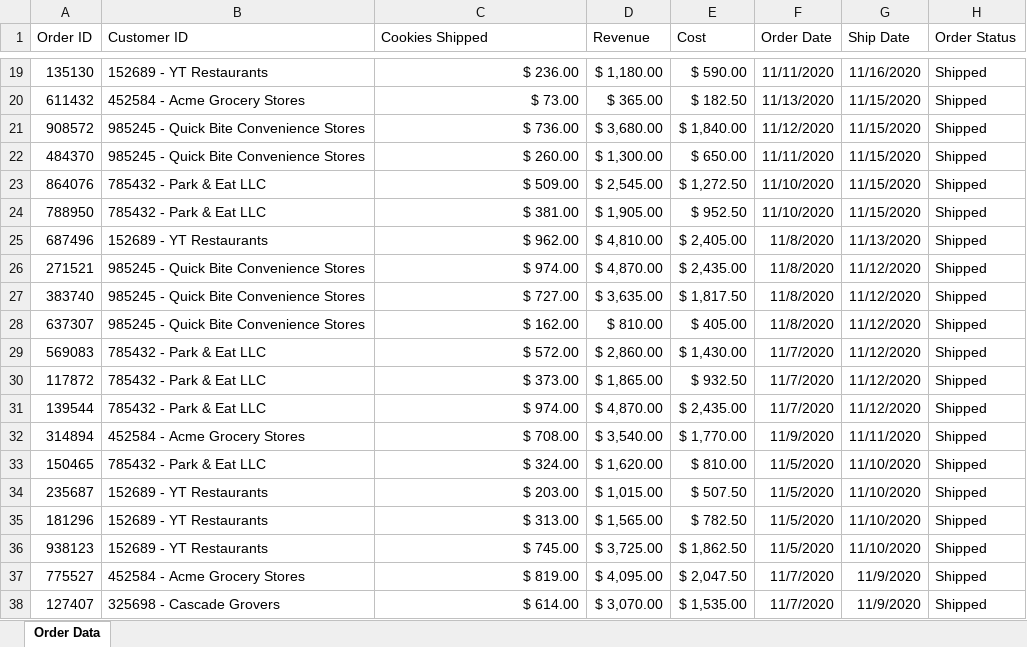
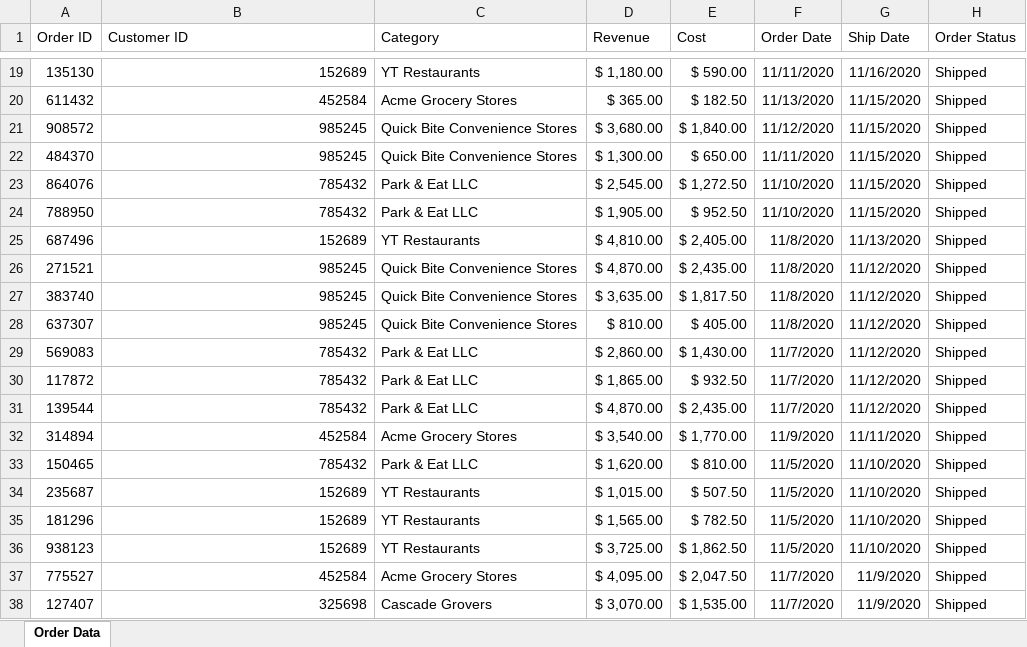
Before and after one commit to Princewill-733/Cookie-sales-Analysis-, an Excel workbook: 2020 Cookie Order data.xlsx, sheet Order Data, drawn as a sheet; only a part is shown, gaps mark what is left out; values as stored, in another font and other column widths than the file's, no borders; table styles not drawn; the diff covers the shown part only; the diff names each change by its address in the sheet, - before the commit and + after, or states it on an @@ line.

```diff
--- a/2020 Cookie Order data.xlsx (sheet Order Data)
+++ b/2020 Cookie Order data.xlsx (sheet Order Data)
-C1: Cookies Shipped
+C1: Category
-B19 (Customer ID): 152689 - YT Restaurants
+B19 (Customer ID): 152689
-C19 (Category): $ 236.00
+C19 (Category): YT Restaurants
-B20 (Customer ID): 452584 - Acme Grocery Stores
+B20 (Customer ID): 452584
-C20 (Category): $ 73.00
+C20 (Category): Acme Grocery Stores
-B21:B22 (Customer ID): 985245 - Quick Bite Convenience Stores
+B21:B22 (Customer ID): 985245
-C21 (Category): $ 736.00
+C21 (Category): Quick Bite Convenience Stores
-C22 (Category): $ 260.00
+C22 (Category): Quick Bite Convenience Stores
-B23:B24 (Customer ID): 785432 - Park & Eat LLC
+B23:B24 (Customer ID): 785432
-C23 (Category): $ 509.00
+C23 (Category): Park & Eat LLC
-C24 (Category): $ 381.00
+C24 (Category): Park & Eat LLC
-B25 (Customer ID): 152689 - YT Restaurants
+B25 (Customer ID): 152689
-C25 (Category): $ 962.00
+C25 (Category): YT Restaurants
-B26:B28 (Customer ID): 985245 - Quick Bite Convenience Stores
+B26:B28 (Customer ID): 985245
-C26 (Category): $ 974.00
+C26 (Category): Quick Bite Convenience Stores
-C27 (Category): $ 727.00
+C27 (Category): Quick Bite Convenience Stores
-C28 (Category): $ 162.00
+C28 (Category): Quick Bite Convenience Stores
-B29:B31 (Customer ID): 785432 - Park & Eat LLC
+B29:B31 (Customer ID): 785432
-C29 (Category): $ 572.00
+C29 (Category): Park & Eat LLC
-C30 (Category): $ 373.00
+C30 (Category): Park & Eat LLC
-C31 (Category): $ 974.00
+C31 (Category): Park & Eat LLC
-B32 (Customer ID): 452584 - Acme Grocery Stores
+B32 (Customer ID): 452584
-C32 (Category): $ 708.00
+C32 (Category): Acme Grocery Stores
-B33 (Customer ID): 785432 - Park & Eat LLC
+B33 (Customer ID): 785432
-C33 (Category): $ 324.00
+C33 (Category): Park & Eat LLC
-B34:B36 (Customer ID): 152689 - YT Restaurants
+B34:B36 (Customer ID): 152689
-C34 (Category): $ 203.00
+C34 (Category): YT Restaurants
-C35 (Category): $ 313.00
+C35 (Category): YT Restaurants
-C36 (Category): $ 745.00
+C36 (Category): YT Restaurants
-B37 (Customer ID): 452584 - Acme Grocery Stores
+B37 (Customer ID): 452584
-C37 (Category): $ 819.00
+C37 (Category): Acme Grocery Stores
-B38 (Customer ID): 325698 - Cascade Grovers
+B38 (Customer ID): 325698
-C38 (Category): $ 614.00
+C38 (Category): Cascade Grovers
```
Also changed, not shown: 2 added rows and 1339 edited cells elsewhere in this sheet.
